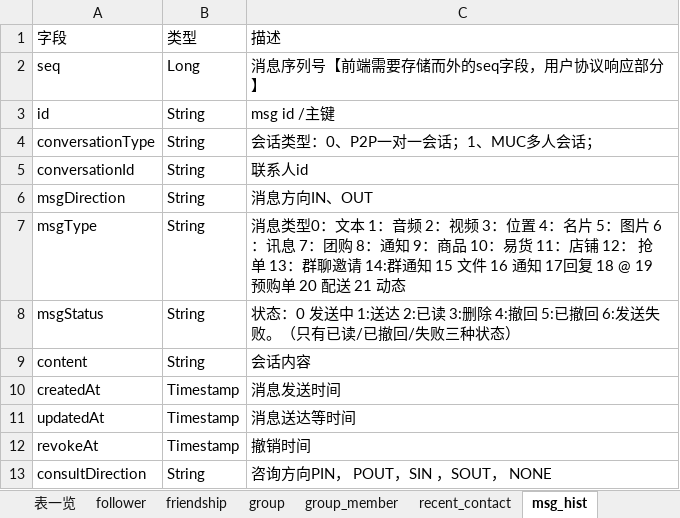
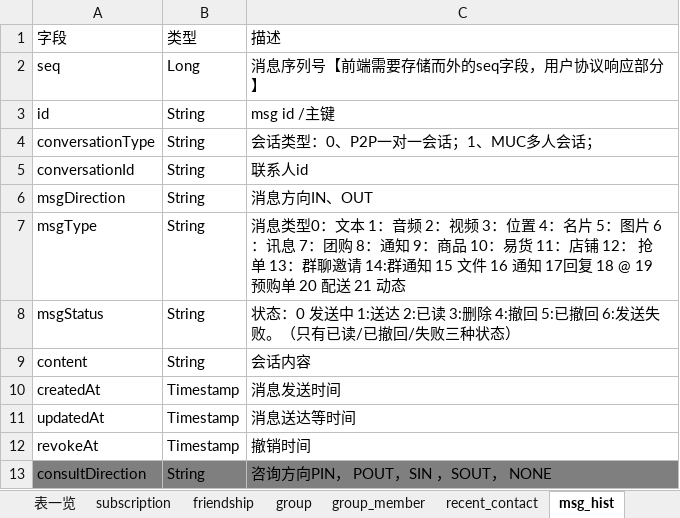
Before and after one commit to chenqingze/laoke, an Excel workbook: doc/db/aiTalkDB_Frontend.xlsx, sheet msg_hist, drawn as a sheet; values as stored, in another font and other column widths than the file's, no borders; the diff names each change by its address in the sheet, - before the commit and + after, or states it on an @@ line.

```diff
--- a/doc/db/aiTalkDB_Frontend.xlsx (sheet msg_hist)
+++ b/doc/db/aiTalkDB_Frontend.xlsx (sheet msg_hist)
-sheet tab: follower
+sheet tab: subscription
-A13:C13 fill: none
+A13:C13 fill: #7F7F7F
```
Also changed, not shown: sheet subscription, sheet group_member, sheet 表一览, other sheet tabs, doc/db/aiTalkDB_Backend.xlsx.
